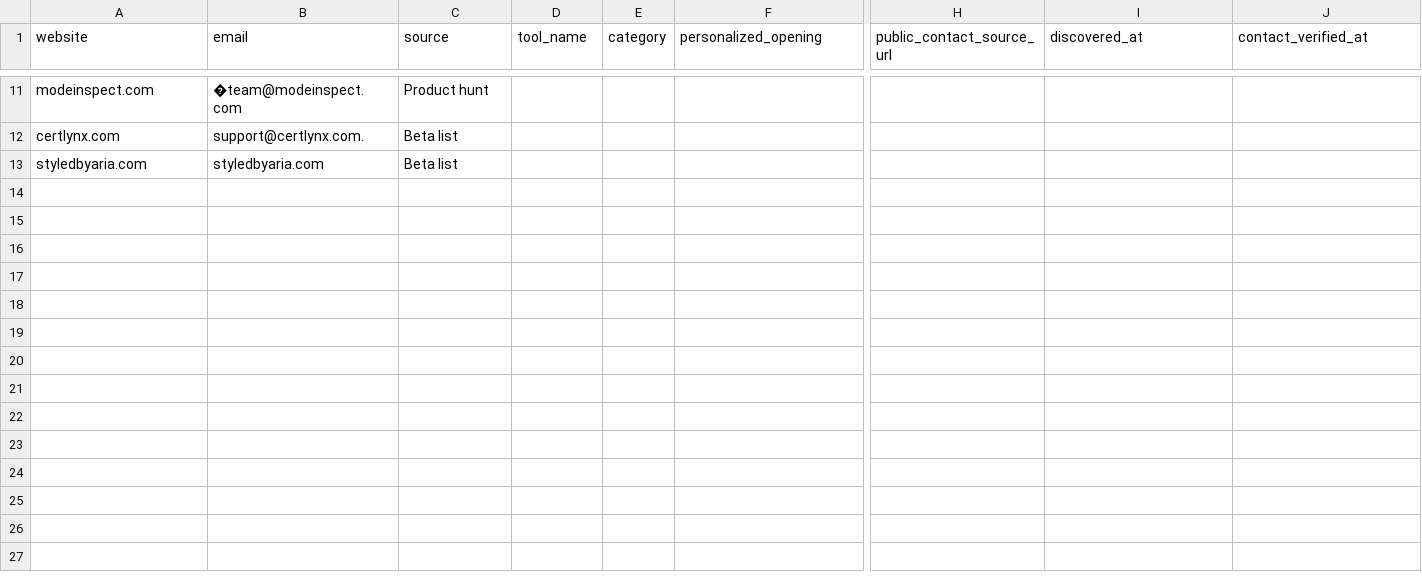
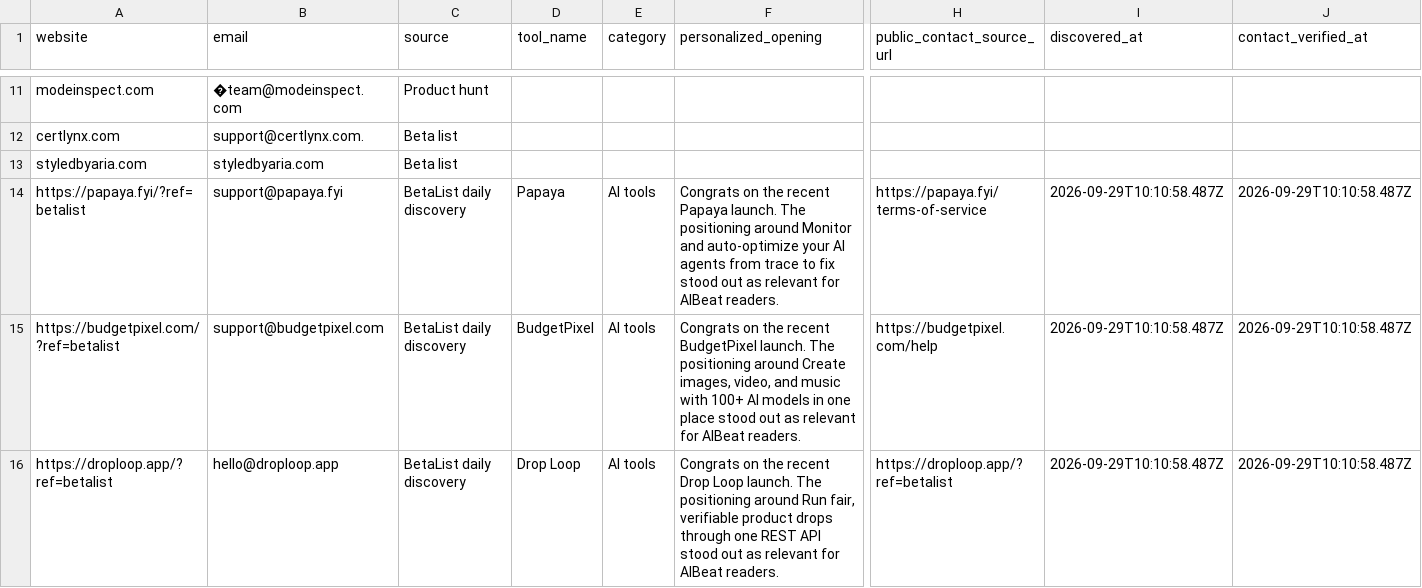
Before and after one commit to Elementexperts/aibeat, a CSV file: data/outreach/daily-manual-leads.csv, drawn as a sheet; only a part is shown, gaps mark what is left out; rows hold the shown columns only; the diff covers the shown part only; the diff names each change by its address in the sheet, - before the commit and + after, or states it on an @@ line.

```diff
--- a/data/outreach/daily-manual-leads.csv
+++ b/data/outreach/daily-manual-leads.csv
+row 14: https://papaya.fyi/?ref=betalist | support@papaya.fyi | BetaList daily discovery | Papaya | AI tools | Congrats on the recent Papaya launch. The positioning around Monitor and auto-optimize your AI agents from trace to fix stood out as relevant for AIBeat readers. | https://papaya.fyi/terms-of-service | 2026-09-29T10:10:58.487Z | 2026-09-29T10:10:58.487Z
+row 15: https://budgetpixel.com/?ref=betalist | support@budgetpixel.com | BetaList daily discovery | BudgetPixel | AI tools | Congrats on the recent BudgetPixel launch. The positioning around Create images, video, and music with 100+ AI models in one place stood out as relevant for AIBeat readers. | https://budgetpixel.com/help | 2026-09-29T10:10:58.487Z | 2026-09-29T10:10:58.487Z
+row 16: https://droploop.app/?ref=betalist | hello@droploop.app | BetaList daily discovery | Drop Loop | AI tools | Congrats on the recent Drop Loop launch. The positioning around Run fair, verifiable product drops through one REST API stood out as relevant for AIBeat readers. | https://droploop.app/?ref=betalist | 2026-09-29T10:10:58.487Z | 2026-09-29T10:10:58.487Z
```
Also changed, not shown: 3 added rows elsewhere in this file.
